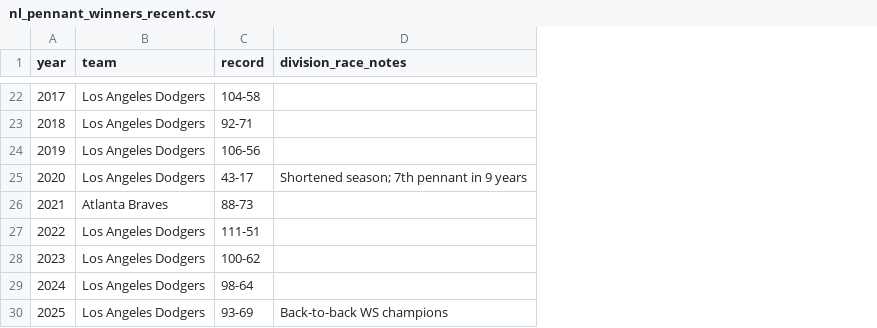
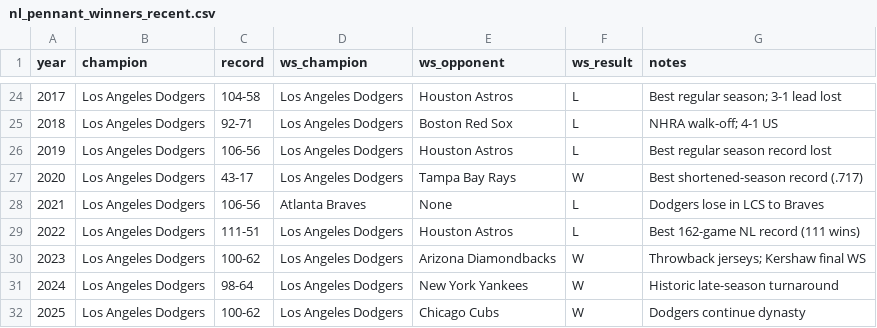
Before and after one commit to zhub9006/nl-team-trends, a CSV file: data/nl_pennant_winners_recent.csv, drawn as a sheet; only a part is shown, gaps mark what is left out; removed rows and columns are numbered as before the commit, all else as after; the diff covers the shown part only; the diff names each change by its address in the sheet, - before the commit and + after, or states it on an @@ line.

Commit message:
Add NL pennant winners, championship trends, notable records, and source references

```diff
--- a/data/nl_pennant_winners_recent.csv
+++ b/data/nl_pennant_winners_recent.csv
-column D (division_race_notes), row 25: Shortened season; 7th pennant in 9 years; row 30: Back-to-back WS champions
+column D (ws_champion), rows 24-27: all Los Angeles Dodgers; rows 29-32: all Los Angeles Dodgers
+column E (ws_opponent), rows 24-27: Houston Astros | Boston Red Sox | Houston Astros | Tampa Bay Rays; rows 29-32: Houston Astros | Arizona Diamondbacks | New York Yankees | Chicago Cubs
+column F (ws_result), rows 24-27: L | L | L | W; rows 29-32: L | W | W | W
+column G (notes), rows 24-27: Best regular season; 3-1 lead lost | NHRA walk-off; 4-1 US | Best regular season record lost | Best shortened-season record (.717); rows 29-32: Best 162-game NL record (111 wins) | Throwback jerseys; Kershaw final WS | Historic late-season turnaround | Dodgers continue dynasty
-B1: team
+B1: champion
-row 26: 2021 | Atlanta Braves | 88-73
+row 28: 2021 | Los Angeles Dodgers | 106-56 | Atlanta Braves | None | L | Dodgers lose in LCS to Braves
-C32 (record): 93-69
+C32 (record): 100-62
```
Also changed, not shown: 5 added rows, 3 removed rows and 3 edited cells elsewhere in this file, data/nl_championship_trends.csv, data/nl_notable_records.csv, 1 other file.
